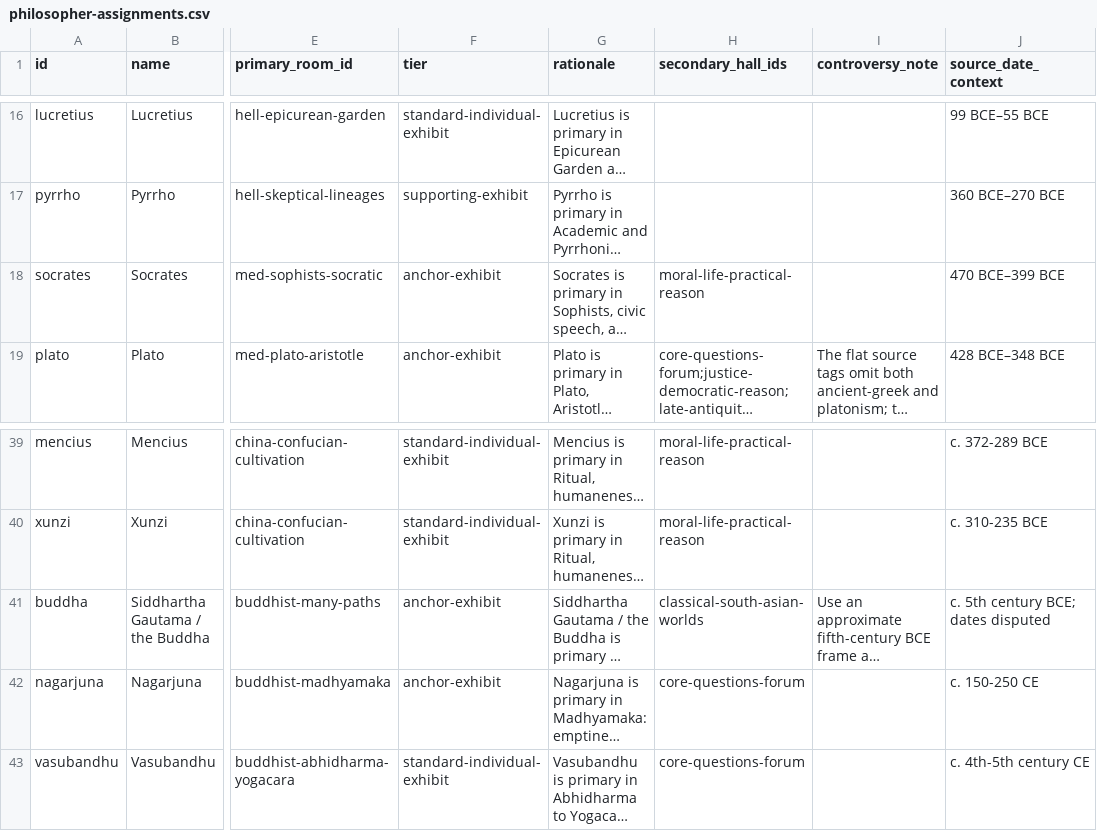
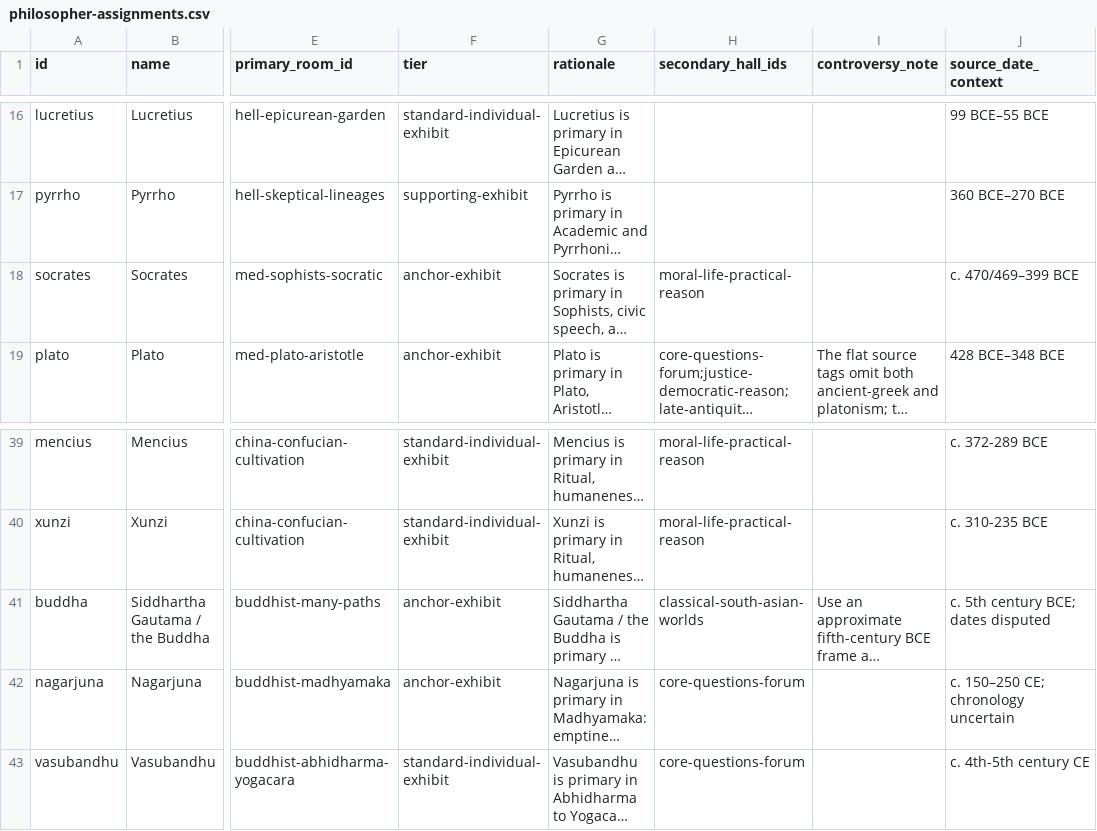
Before and after one commit to Da3dalusCode/philosophy-museum, a CSV file: docs/museum-masterplan/philosopher-assignments.csv, drawn as a sheet; only a part is shown, gaps mark what is left out; long unchanged cells end in …; the diff names each change by its address in the sheet, - before the commit and + after, or states it on an @@ line.

Commit message:
Reconcile pilot dates in Museum masterplan

```diff
--- a/docs/museum-masterplan/philosopher-assignments.csv
+++ b/docs/museum-masterplan/philosopher-assignments.csv
-J18 (source_date_context): 470 BCE–399 BCE
+J18 (source_date_context): c. 470/469–399 BCE
-J42 (source_date_context): c. 150-250 CE
+J42 (source_date_context): c. 150–250 CE; chronology uncertain
```
